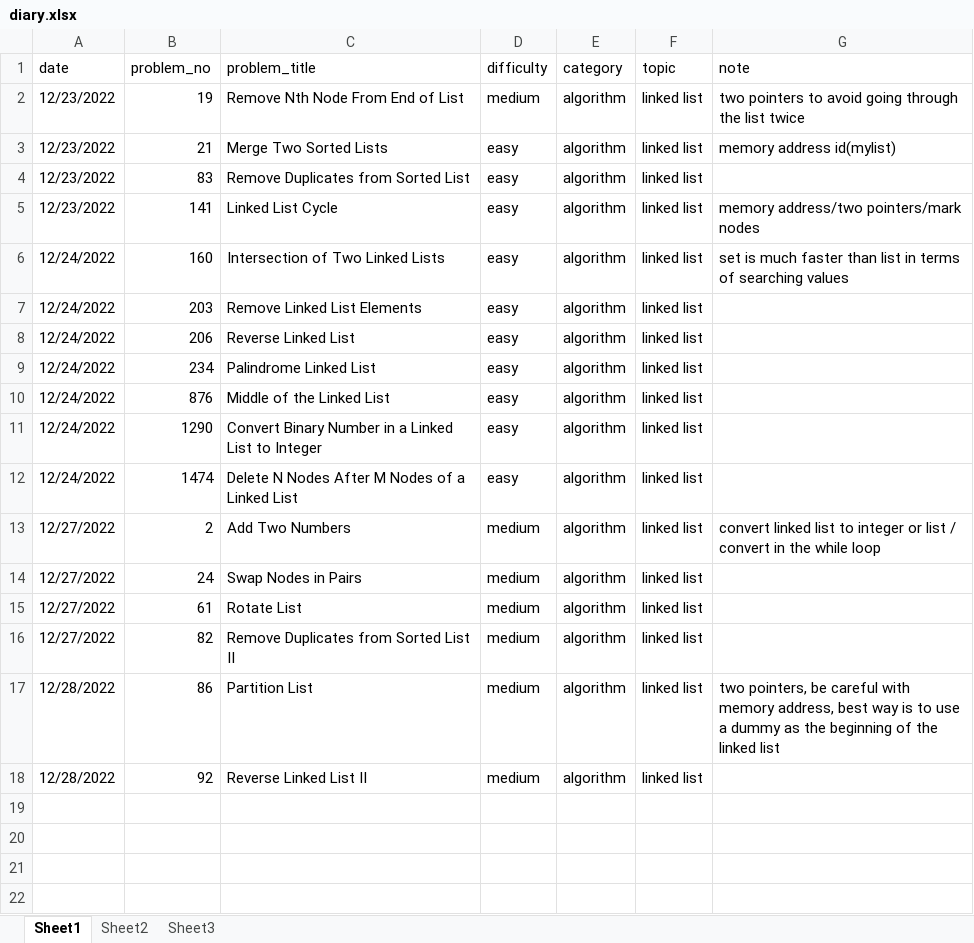
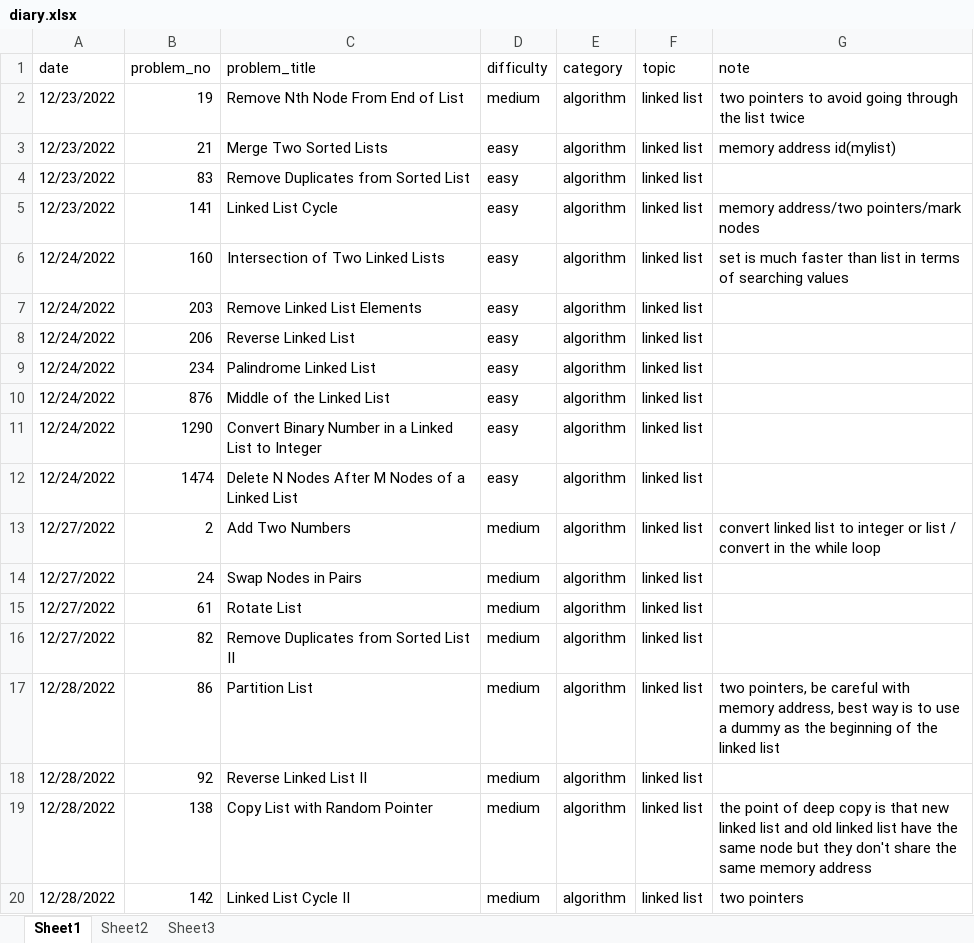
Before and after one commit to Beverly79/Leetcode_Notebook, an Excel workbook: diary.xlsx, sheet Sheet1, drawn as a sheet; values as stored, in another font and other column widths than the file's, no borders; the diff names each change by its address in the sheet, - before the commit and + after, or states it on an @@ line.

```diff
--- a/diary.xlsx (sheet Sheet1)
+++ b/diary.xlsx (sheet Sheet1)
+row 19: 12/28/2022 | 138 | Copy List with Random Pointer | medium | algorithm | linked list | the point of deep copy is that new linked list and old linked list have the same node but they don't share the same memory address
+row 20: 12/28/2022 | 142 | Linked List Cycle II | medium | algorithm | linked list | two pointers
```
Also changed, not shown: 4 other files.
